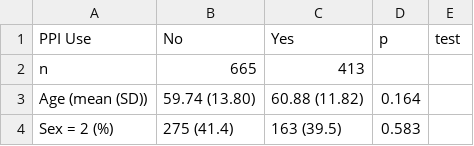
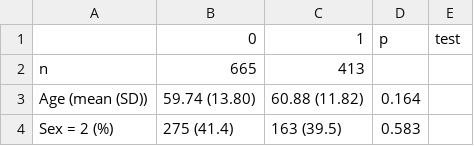
Before and after one commit to spakowiczlab/ppiio, a CSV file: manuscript/tables/table1_cohort1.csv, drawn as a sheet; only a part is shown; removed rows and columns are numbered as before the commit, all else as after; the diff names each change by its address in the sheet, - before the commit and + after, or states it on an @@ line.

Commit message:
moving scripts to the manuscript directory

```diff
--- a/manuscript/tables/table1_cohort1.csv
+++ b/manuscript/tables/table1_cohort1.csv
-row 1: PPI Use | No | Yes | p | test
+row 1:  | 0 | 1 | p | test
```
Also changed, not shown: 3 other files.
